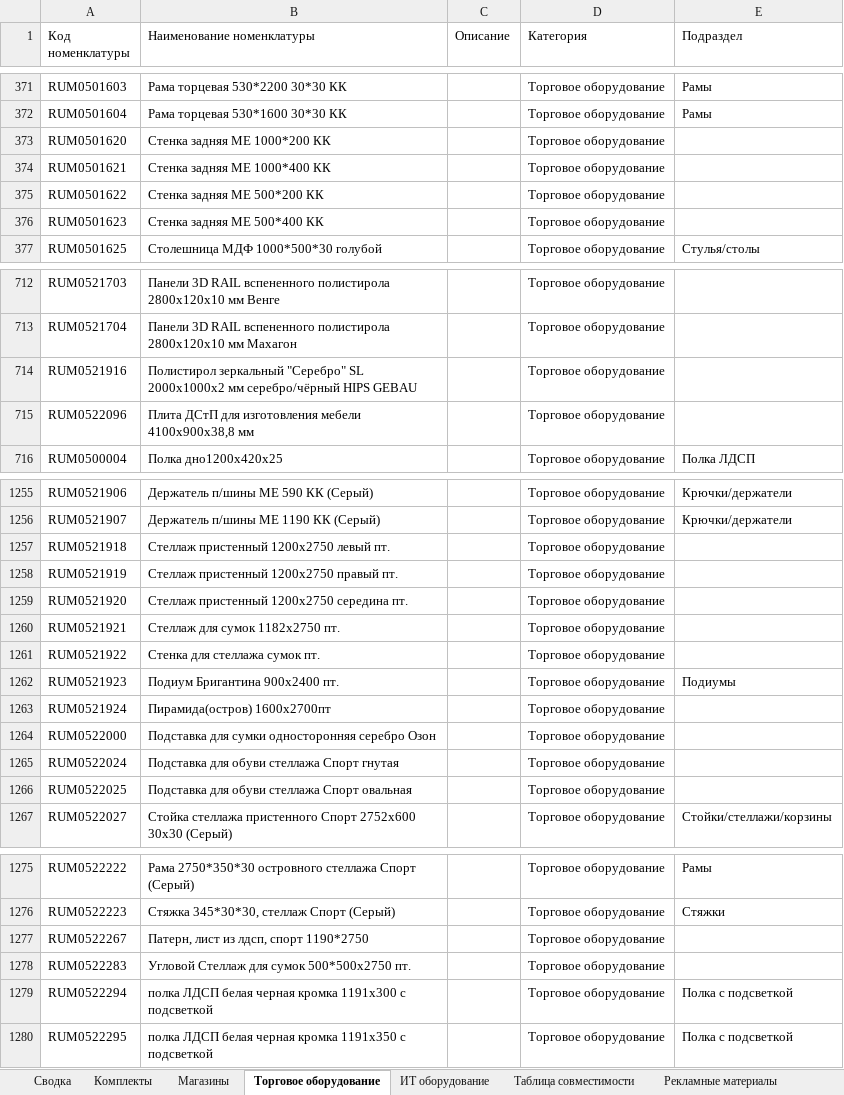
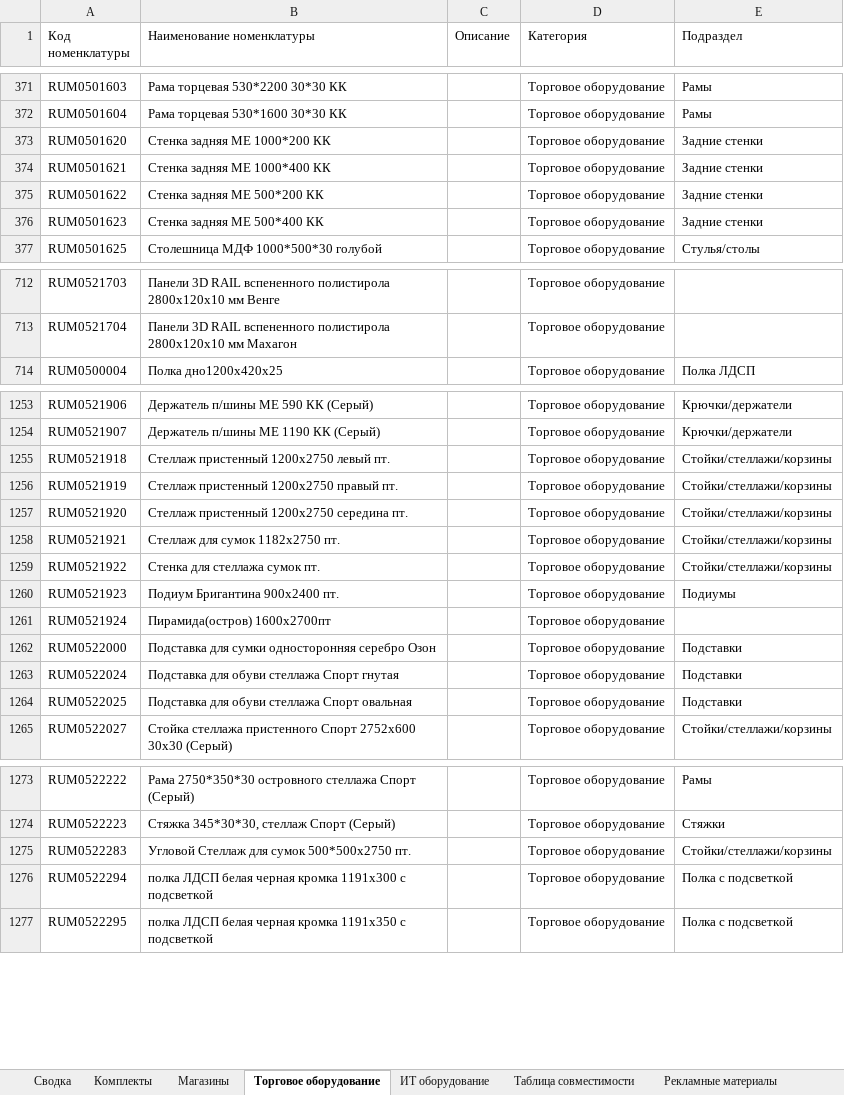
Before and after one commit to skbmaksim82-byte/Portal-zakazov, an Excel workbook: Список_оборудования_ФИНАЛ.xlsx, sheet Торговое оборудование, drawn as a sheet; only a part is shown, gaps mark what is left out; values as stored, in another font and other column widths than the file's, no cell formats; removed rows and columns are numbered as before the commit, all else as after; the diff covers the shown part only; the diff names each change by its address in the sheet, - before the commit and + after, or states it on an @@ line.

```diff
--- a/Список_оборудования_ФИНАЛ.xlsx (sheet Торговое оборудование)
+++ b/Список_оборудования_ФИНАЛ.xlsx (sheet Торговое оборудование)
-E373:E376 (Подраздел): (empty)
+E373:E376 (Подраздел): Задние стенки
-row 714: RUM0521916 | Полистирол зеркальный "Серебро" SL 2000х1000х2 мм cеребро/чёрный HIPS GEBAU |  | Торговое оборудование
-row 715: RUM0522096 | Плита ДСтП для изготовления мебели 4100х900х38,8 мм |  | Торговое оборудование
-E1255:E1259 (Подраздел): (empty)
+E1255:E1259 (Подраздел): Стойки/стеллажи/корзины
-E1262:E1264 (Подраздел): (empty)
+E1262:E1264 (Подраздел): Подставки
-row 1277: RUM0522267 | Патерн, лист из лдсп, спорт 1190*2750 |  | Торговое оборудование
-E1275 (Подраздел): (empty)
+E1275 (Подраздел): Стойки/стеллажи/корзины
```
Also changed, not shown: 9 removed rows and 74 edited cells elsewhere in this sheet, sheet Рекламные материалы, sheet ИТ оборудование, sheet Световое оборудование, sheet Слаботочное оборудование, cell formats.
